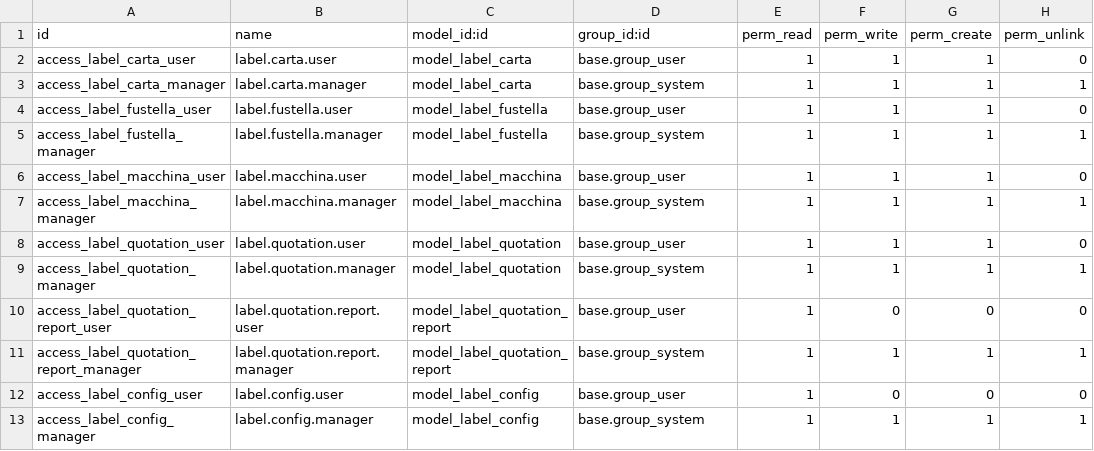
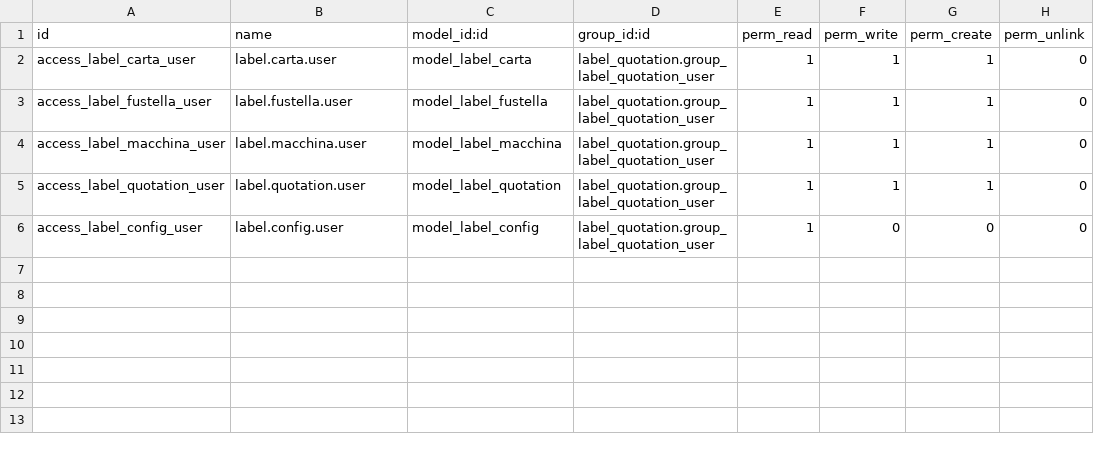
Before and after one commit to visionsrlsolution/label-quotation, a CSV file: security/ir.model.access.csv, drawn as a sheet.

```diff
--- a/security/ir.model.access.csv
+++ b/security/ir.model.access.csv
@@ -1,13 +1,6 @@
 id,name,model_id:id,group_id:id,perm_read,perm_write,perm_create,perm_unlink
-access_label_carta_user,label.carta.user,model_label_carta,base.group_user,1,1,1,0
-access_label_carta_manager,label.carta.manager,model_label_carta,base.group_system,1,1,1,1
-access_label_fustella_user,label.fustella.user,model_label_fustella,base.group_user,1,1,1,0
-access_label_fustella_manager,label.fustella.manager,model_label_fustella,base.group_system,1,1,1,1
-access_label_macchina_user,label.macchina.user,model_label_macchina,base.group_user,1,1,1,0
-access_label_macchina_manager,label.macchina.manager,model_label_macchina,base.group_system,1,1,1,1
-access_label_quotation_user,label.quotation.user,model_label_quotation,base.group_user,1,1,1,0
-access_label_quotation_manager,label.quotation.manager,model_label_quotation,base.group_system,1,1,1,1
-access_label_quotation_report_user,label.quotation.report.user,model_label_quotation_report,base.group_user,1,0,0,0
-access_label_quotation_report_manager,label.quotation.report.manager,model_label_quotation_report,base.group_system,1,1,1,1
-access_label_config_user,label.config.user,model_label_config,base.group_user,1,0,0,0
-access_label_config_manager,label.config.manager,model_label_config,base.group_system,1,1,1,1
+access_label_carta_user,label.carta.user,model_label_carta,label_quotation.group_label_quotation_user,1,1,1,0
+access_label_fustella_user,label.fustella.user,model_label_fustella,label_quotation.group_label_quotation_user,1,1,1,0
+access_label_macchina_user,label.macchina.user,model_label_macchina,label_quotation.group_label_quotation_user,1,1,1,0
+access_label_quotation_user,label.quotation.user,model_label_quotation,label_quotation.group_label_quotation_user,1,1,1,0
+access_label_config_user,label.config.user,model_label_config,label_quotation.group_label_quotation_user,1,0,0,0
```
Also changed, not shown: 42 other files.
